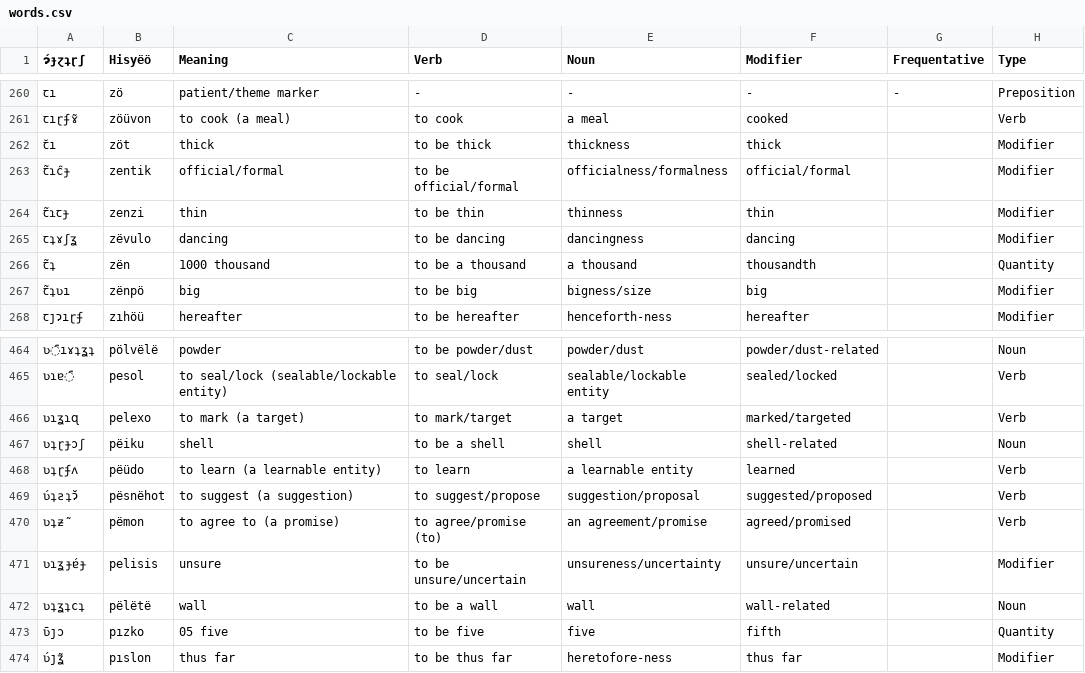
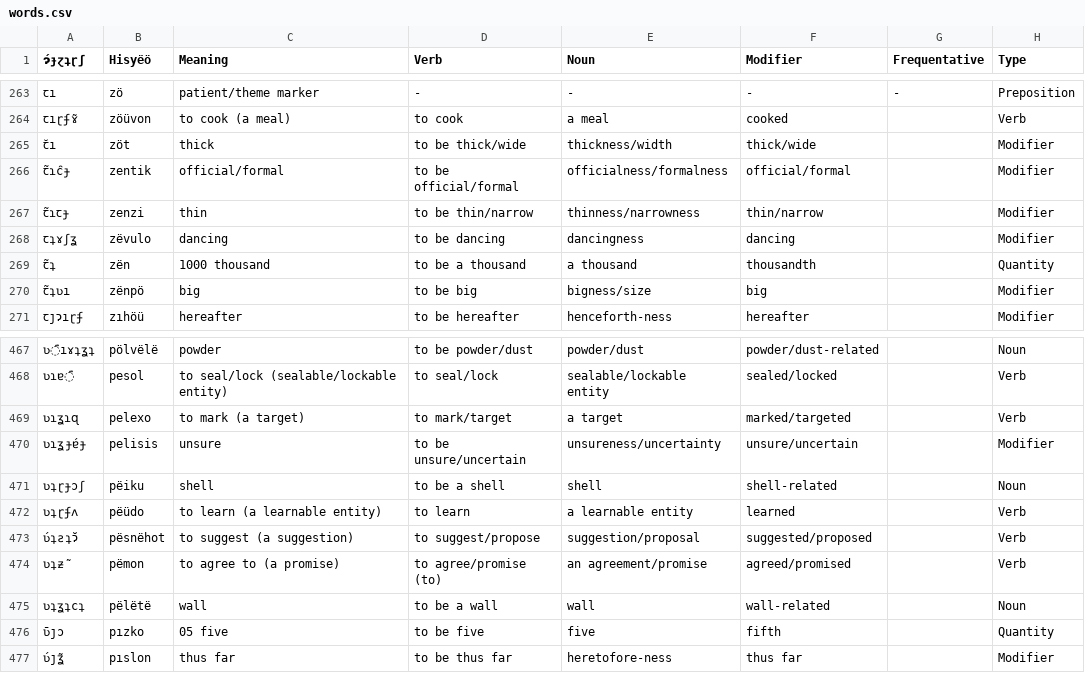
Before and after one commit to Hisyeo/Hisyeo.github.io, a CSV file: static/words.csv, drawn as a sheet; only a part is shown, gaps mark what is left out; addresses are those after the commit; the diff covers the shown part only; the diff names each change by its address in the sheet, - before the commit and + after, or states it on an @@ line.

```diff
--- a/static/words.csv
+++ b/static/words.csv
-D265 (Verb): to be thick
+D265 (Verb): to be thick/wide
-E265 (Noun): thickness
+E265 (Noun): thickness/width
-F265 (Modifier): thick
+F265 (Modifier): thick/wide
-D267 (Verb): to be thin
+D267 (Verb): to be thin/narrow
-E267 (Noun): thinness
+E267 (Noun): thinness/narrowness
-F267 (Modifier): thin
+F267 (Modifier): thin/narrow
@@ row 471 moved to row 470: ʋɿʓɟɐ́ɟ @@
```
Also changed, not shown: 5 added rows and 4 edited cells elsewhere in this file, 8 other files.
